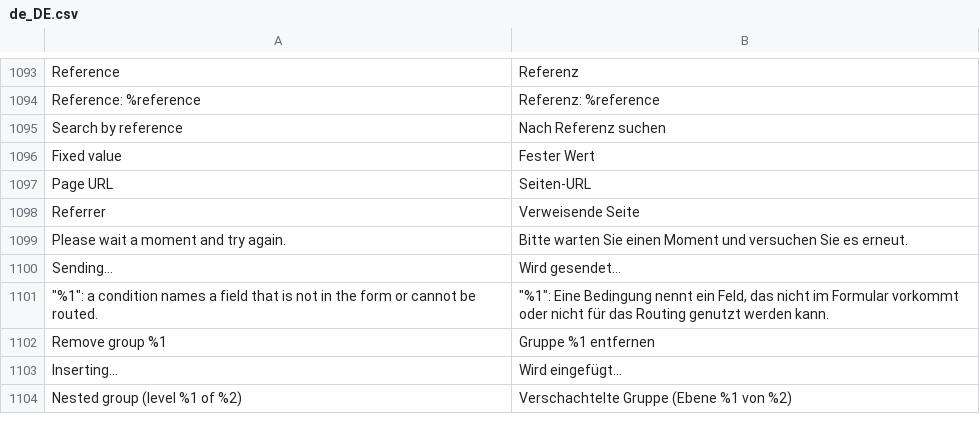
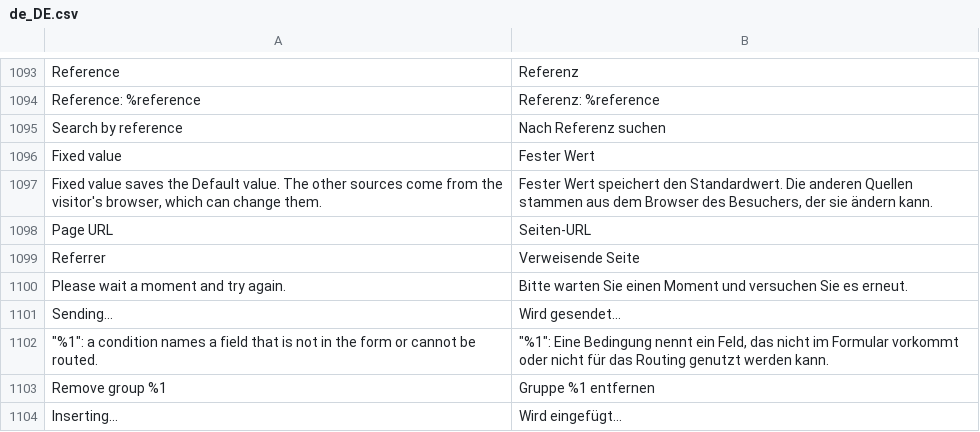
Before and after one commit to furan917/Magento2-FormBuilder, a CSV file: i18n/de_DE.csv, drawn as a sheet; only a part is shown, gaps mark what is left out; the shorter side is filled out with more unchanged rows; the diff names each change by its address in the sheet, - before the commit and + after, or states it on an @@ line.

```diff
--- a/i18n/de_DE.csv
+++ b/i18n/de_DE.csv
+row 1097: Fixed value saves the Default value. The other sources come from the visitor's browser, which can change them. | Fester Wert speichert den Standardwert. Die anderen Quellen stammen aus dem Browser des Besuchers, der sie ändern kann.
```
Also changed, not shown: i18n/es_ES.csv, i18n/fr_FR.csv, 21 other files.
